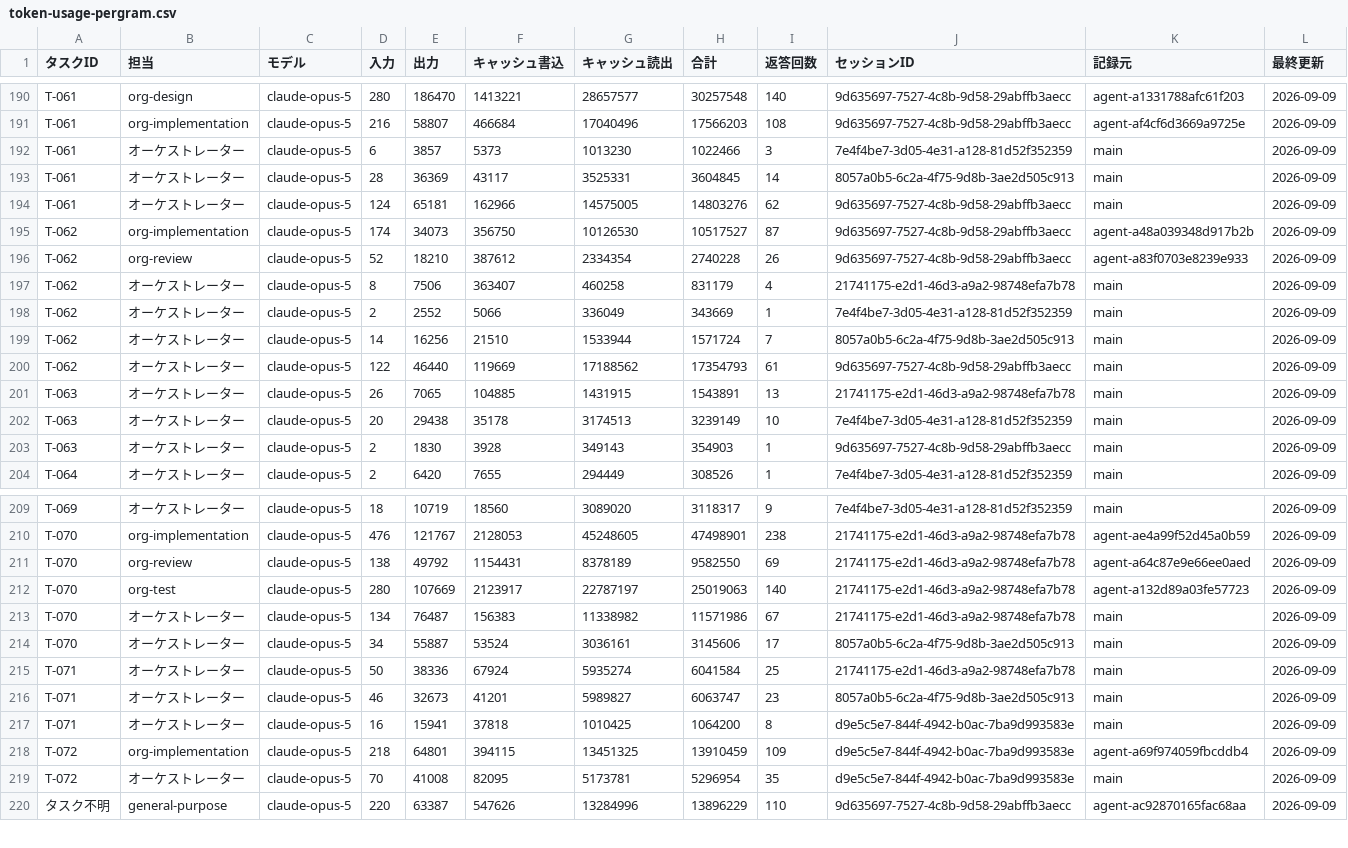
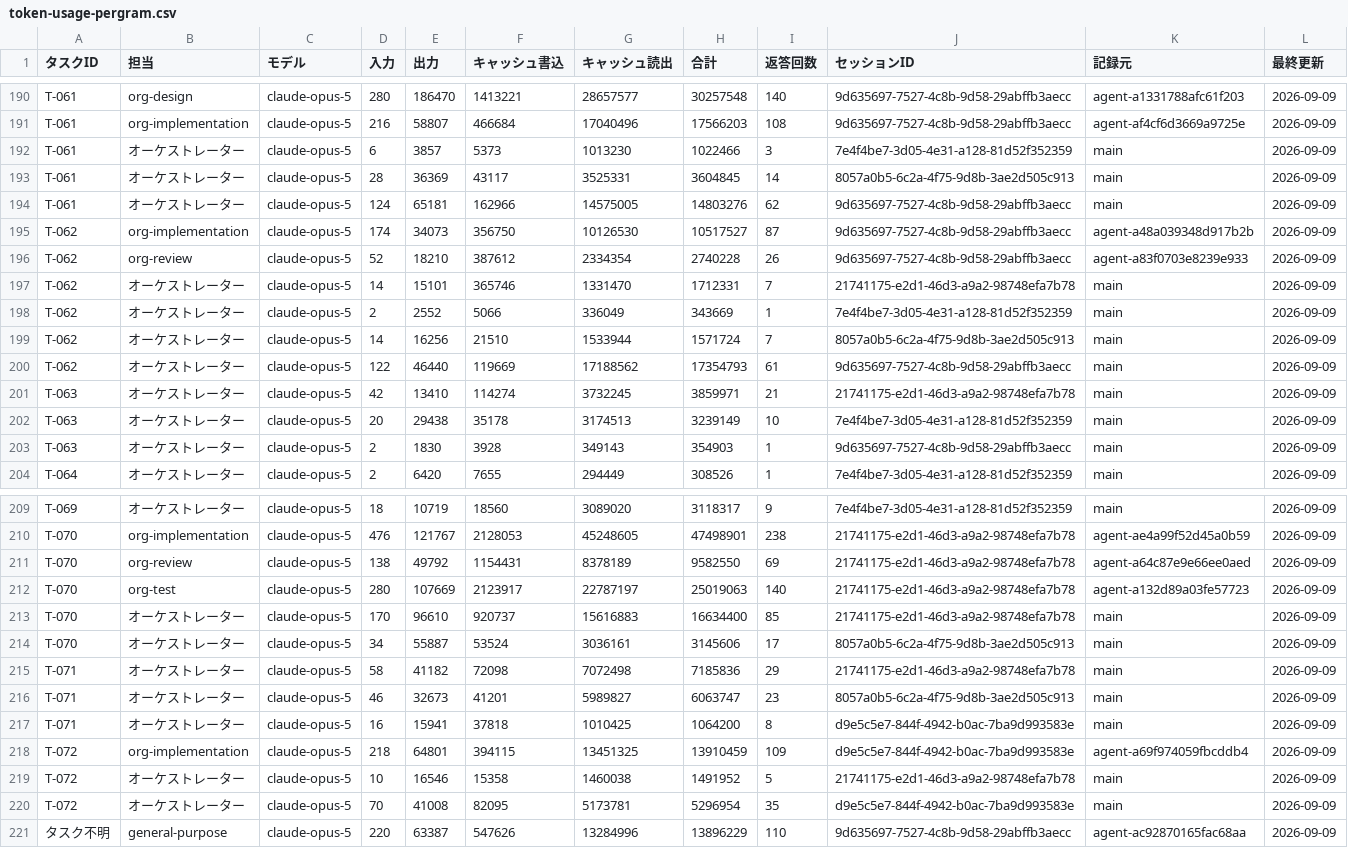
Before and after one commit to umiji/pergram, a CSV file: docs/token-usage-pergram.csv, drawn as a sheet; only a part is shown, gaps mark what is left out.

```diff
--- a/docs/token-usage-pergram.csv
+++ b/docs/token-usage-pergram.csv
@@ -196,3 +196,3 @@ T-062,org-implementation,claude-opus-5,174,34073,356750,10126530,10517527,87,9d6
 T-062,org-review,claude-opus-5,52,18210,387612,2334354,2740228,26,9d635697-7527-4c8b-9d58-29abffb3aecc,agent-a83f0703e8239e933,2026-09-09
-T-062,オーケストレーター,claude-opus-5,8,7506,363407,460258,831179,4,21741175-e2d1-46d3-a9a2-98748efa7b78,main,2026-09-09
+T-062,オーケストレーター,claude-opus-5,14,15101,365746,1331470,1712331,7,21741175-e2d1-46d3-a9a2-98748efa7b78,main,2026-09-09
 T-062,オーケストレーター,claude-opus-5,2,2552,5066,336049,343669,1,7e4f4be7-3d05-4e31-a128-81d52f352359,main,2026-09-09
@@ -200,3 +200,3 @@ T-062,オーケストレーター,claude-opus-5,14,16256,21510,1533944,1571724,7
 T-062,オーケストレーター,claude-opus-5,122,46440,119669,17188562,17354793,61,9d635697-7527-4c8b-9d58-29abffb3aecc,main,2026-09-09
-T-063,オーケストレーター,claude-opus-5,26,7065,104885,1431915,1543891,13,21741175-e2d1-46d3-a9a2-98748efa7b78,main,2026-09-09
+T-063,オーケストレーター,claude-opus-5,42,13410,114274,3732245,3859971,21,21741175-e2d1-46d3-a9a2-98748efa7b78,main,2026-09-09
 T-063,オーケストレーター,claude-opus-5,20,29438,35178,3174513,3239149,10,7e4f4be7-3d05-4e31-a128-81d52f352359,main,2026-09-09
@@ -212,5 +212,5 @@ T-070,org-review,claude-opus-5,138,49792,1154431,8378189,9582550,69,21741175-e2d
 T-070,org-test,claude-opus-5,280,107669,2123917,22787197,25019063,140,21741175-e2d1-46d3-a9a2-98748efa7b78,agent-a132d89a03fe57723,2026-09-09
-T-070,オーケストレーター,claude-opus-5,134,76487,156383,11338982,11571986,67,21741175-e2d1-46d3-a9a2-98748efa7b78,main,2026-09-09
+T-070,オーケストレーター,claude-opus-5,170,96610,920737,15616883,16634400,85,21741175-e2d1-46d3-a9a2-98748efa7b78,main,2026-09-09
 T-070,オーケストレーター,claude-opus-5,34,55887,53524,3036161,3145606,17,8057a0b5-6c2a-4f75-9d8b-3ae2d505c913,main,2026-09-09
-T-071,オーケストレーター,claude-opus-5,50,38336,67924,5935274,6041584,25,21741175-e2d1-46d3-a9a2-98748efa7b78,main,2026-09-09
+T-071,オーケストレーター,claude-opus-5,58,41182,72098,7072498,7185836,29,21741175-e2d1-46d3-a9a2-98748efa7b78,main,2026-09-09
 T-071,オーケストレーター,claude-opus-5,46,32673,41201,5989827,6063747,23,8057a0b5-6c2a-4f75-9d8b-3ae2d505c913,main,2026-09-09
@@ -218,2 +218,3 @@ T-071,オーケストレーター,claude-opus-5,16,15941,37818,1010425,1064200,8
 T-072,org-implementation,claude-opus-5,218,64801,394115,13451325,13910459,109,d9e5c5e7-844f-4942-b0ac-7ba9d993583e,agent-a69f974059fbcddb4,2026-09-09
+T-072,オーケストレーター,claude-opus-5,10,16546,15358,1460038,1491952,5,21741175-e2d1-46d3-a9a2-98748efa7b78,main,2026-09-09
 T-072,オーケストレーター,claude-opus-5,70,41008,82095,5173781,5296954,35,d9e5c5e7-844f-4942-b0ac-7ba9d993583e,main,2026-09-09
```
Also changed, not shown: docs/task-list-pergram.csv, 2 other files.
